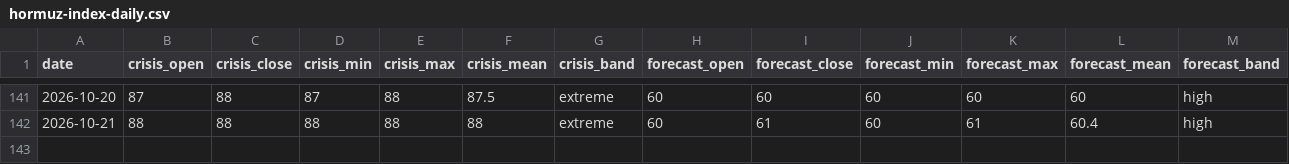
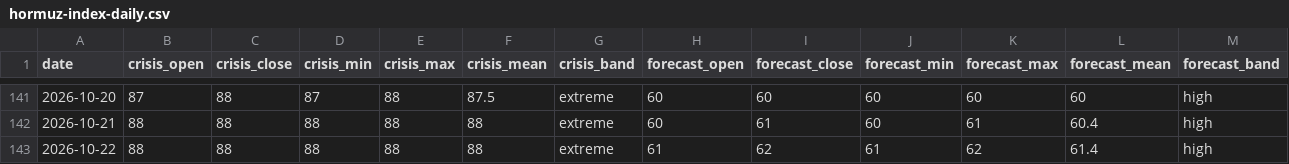
Before and after one commit to jasonhjohnson/strait-of-hormuz-data, a CSV file: data/hormuz-index-daily.csv, drawn as a sheet; only a part is shown, gaps mark what is left out; rows hold the shown columns only; the diff names each change by its address in the sheet, - before the commit and + after, or states it on an @@ line.

```diff
--- a/data/hormuz-index-daily.csv
+++ b/data/hormuz-index-daily.csv
+row 143: 2026-10-22 | 88 | 88 | 88 | 88 | 88 | extreme | 61 | 62 | 61 | 62 | 61.4 | high
```
Also changed, not shown: data/events.csv, data/hormuz-index.csv, 5 other files.
